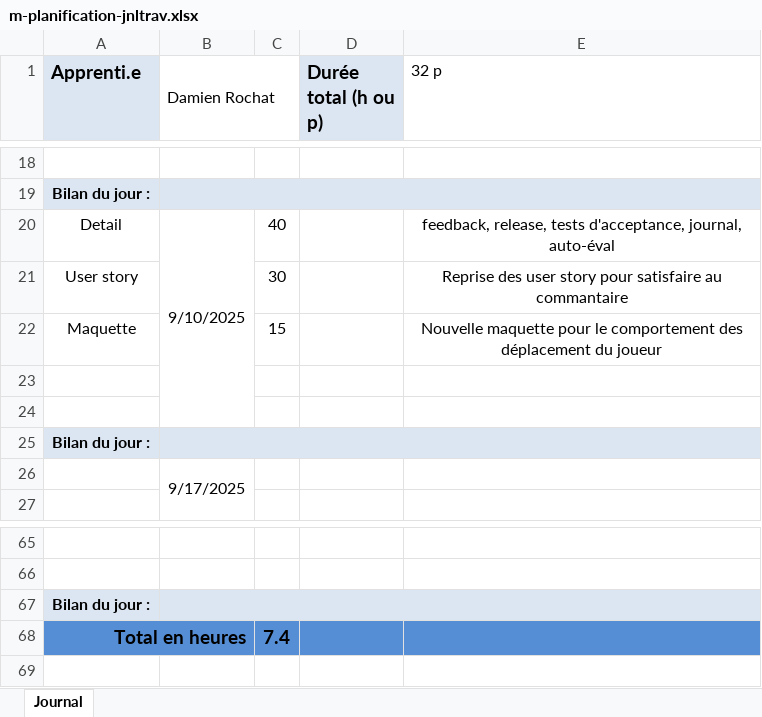
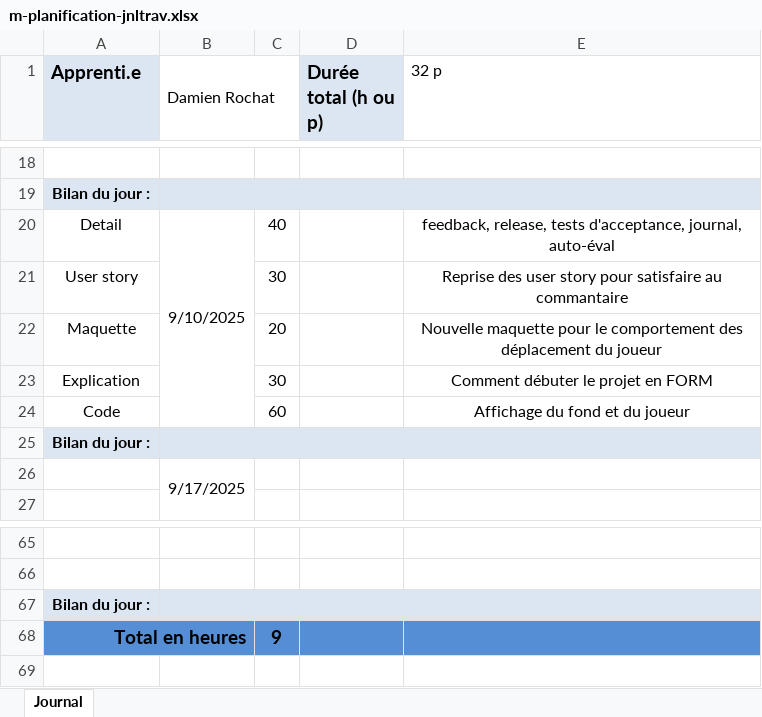
Before and after one commit to djdams1/P_oo-Shoot-me-up, an Excel workbook: doc/m-planification-jnltrav.xlsx, sheet Journal, drawn as a sheet; only a part is shown, gaps mark what is left out; values as stored, in another font and other column widths than the file's, no borders; the diff names each change by its address in the sheet, - before the commit and + after, or states it on an @@ line.

Commit message:
chore(jnr) : modif du jnr

```diff
--- a/doc/m-planification-jnltrav.xlsx (sheet Journal)
+++ b/doc/m-planification-jnltrav.xlsx (sheet Journal)
-C22: 15
+C22: 20
-row 23: (empty)
+row 23: Explication |  | 30 |  | Comment débuter le projet en FORM
-row 24: (empty)
+row 24: Code |  | 60 |  | Affichage du fond et du joueur
-C68: 7.4
+C68: 9
```
